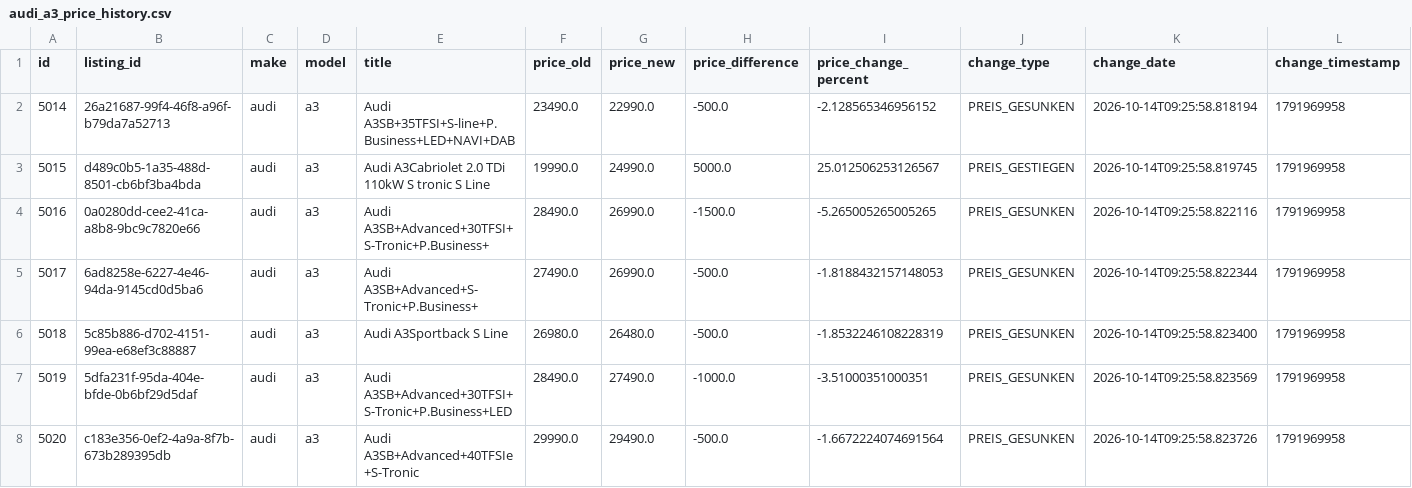
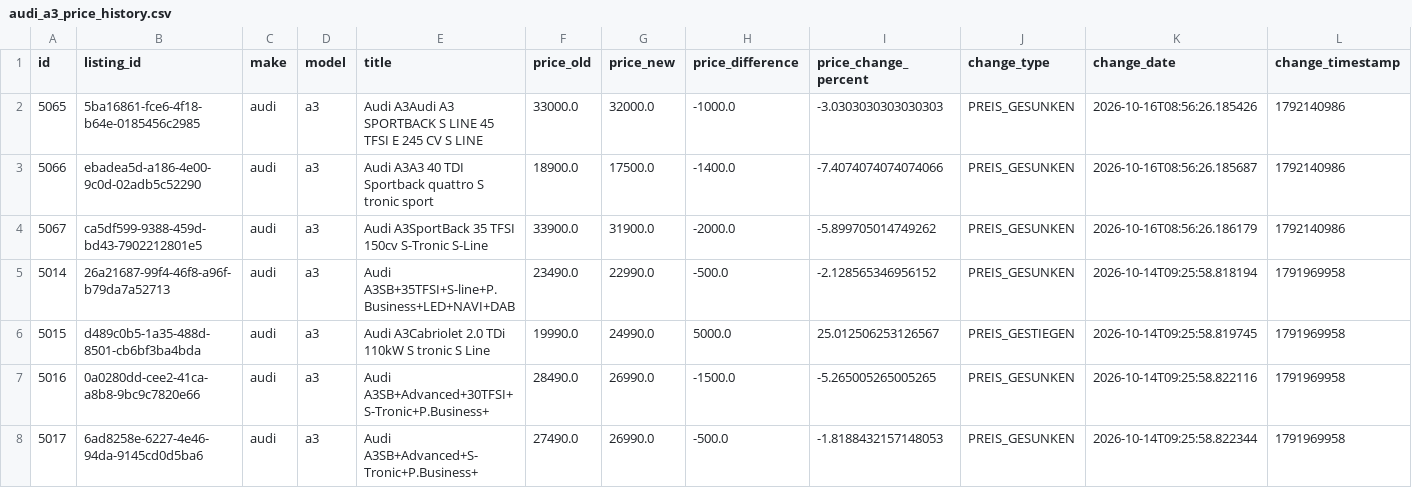
Before and after one commit to masterries/AutoAnalyse, a CSV file: scrapper/data/audi_a3_price_history.csv, drawn as a sheet; only a part is shown; the shorter side is filled out with more unchanged rows; rows hold the shown columns only; the diff names each change by its address in the sheet, - before the commit and + after, or states it on an @@ line.

```diff
--- a/scrapper/data/audi_a3_price_history.csv
+++ b/scrapper/data/audi_a3_price_history.csv
+row 2: 5065 | 5ba16861-fce6-4f18-b64e-0185456c2985 | audi | a3 | Audi A3Audi A3 SPORTBACK S LINE 45 TFSI E 245 CV S LINE | 33000.0 | 32000.0 | -1000.0 | -3.0303030303030303 | PREIS_GESUNKEN | 2026-10-16T08:56:26.185426 | 1792140986
+row 3: 5066 | ebadea5d-a186-4e00-9c0d-02adb5c52290 | audi | a3 | Audi A3A3 40 TDI Sportback quattro S tronic sport | 18900.0 | 17500.0 | -1400.0 | -7.4074074074074066 | PREIS_GESUNKEN | 2026-10-16T08:56:26.185687 | 1792140986
+row 4: 5067 | ca5df599-9388-459d-bd43-7902212801e5 | audi | a3 | Audi A3SportBack 35 TFSI 150cv S-Tronic S-Line | 33900.0 | 31900.0 | -2000.0 | -5.899705014749262 | PREIS_GESUNKEN | 2026-10-16T08:56:26.186179 | 1792140986
```
Also changed, not shown: scrapper/data/audi_a1_listings.csv, scrapper/data/bmw_520_listings.csv, 55 other files.
